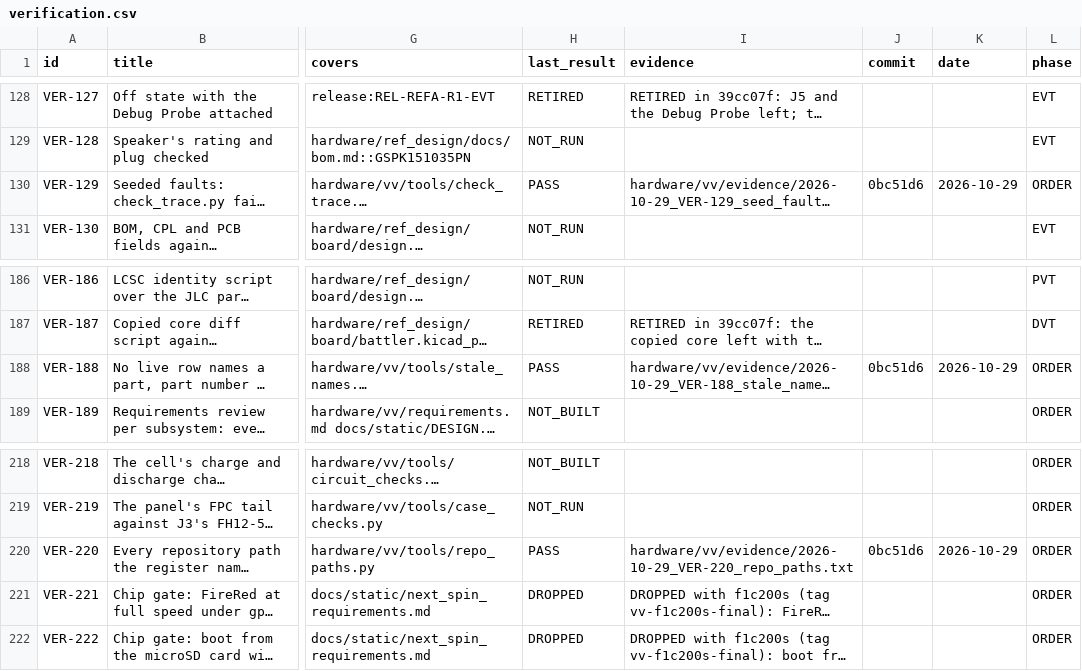
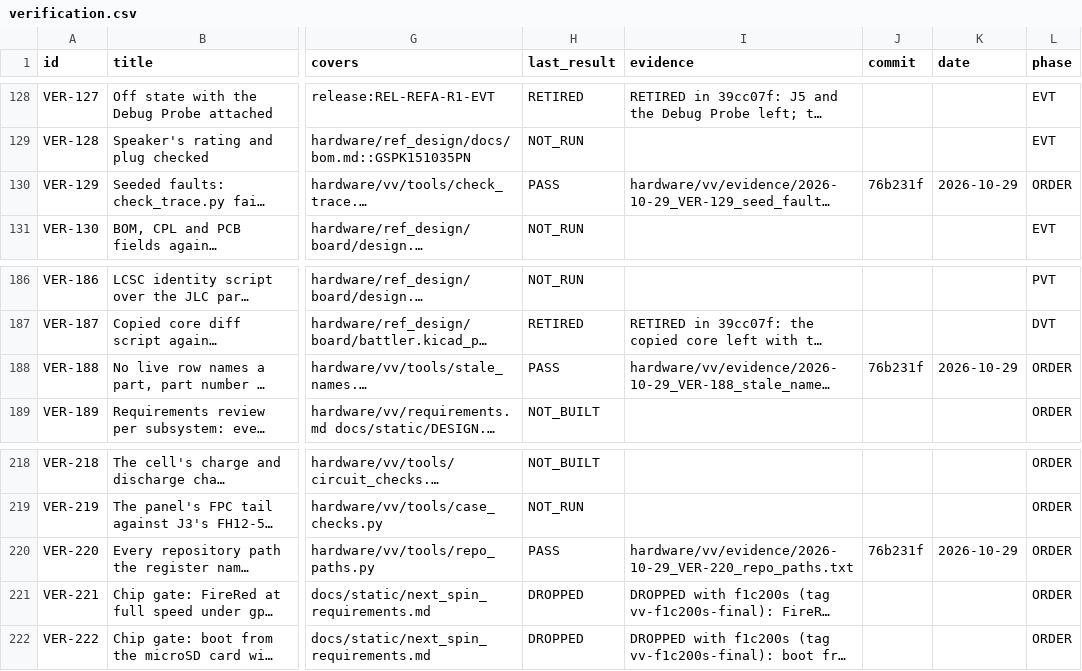
Before and after one commit to alex-berliner/mega_blastoise, a CSV file: hardware/vv/verification.csv, drawn as a sheet; only a part is shown, gaps mark what is left out; long unchanged cells end in …; the diff names each change by its address in the sheet, - before the commit and + after, or states it on an @@ line.

```diff
--- a/hardware/vv/verification.csv
+++ b/hardware/vv/verification.csv
-J130 (commit): 0bc51d6
+J130 (commit): 76b231f
-J188 (commit): 0bc51d6
+J188 (commit): 76b231f
-J220 (commit): 0bc51d6
+J220 (commit): 76b231f
```
Also changed, not shown: 4 other files.
